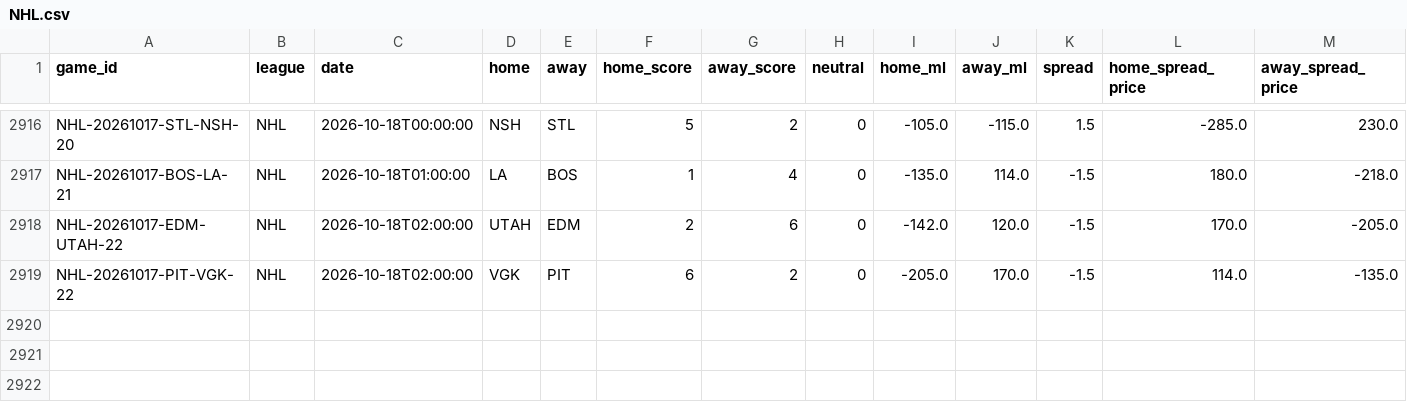
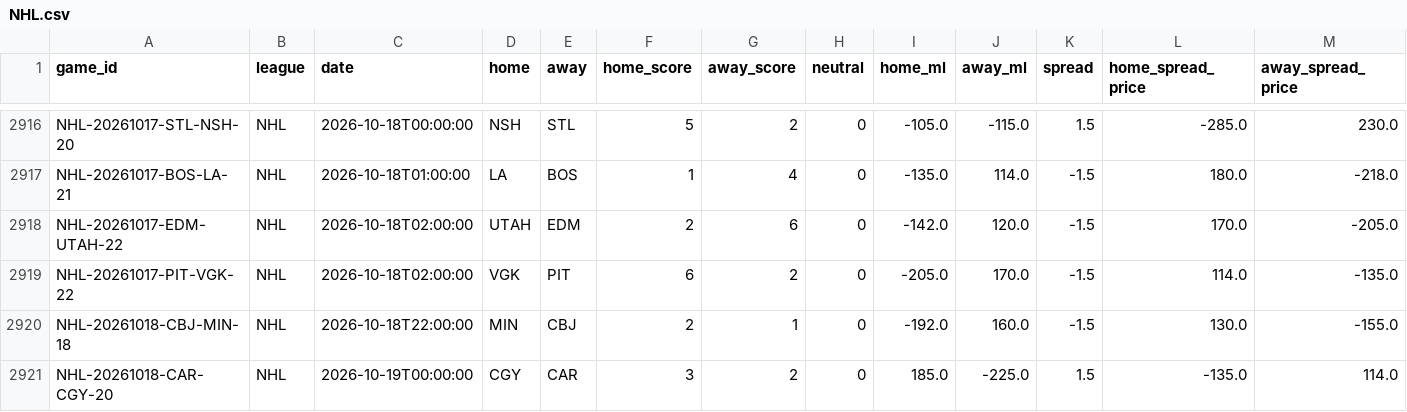
Before and after one commit to ElRico64/AlgoTradingBot, a CSV file: data/history/NHL.csv, drawn as a sheet; only a part is shown, gaps mark what is left out; rows hold the shown columns only; the diff names each change by its address in the sheet, - before the commit and + after, or states it on an @@ line.

```diff
--- a/data/history/NHL.csv
+++ b/data/history/NHL.csv
+row 2920: NHL-20261018-CBJ-MIN-18 | NHL | 2026-10-18T22:00:00 | MIN | CBJ | 2 | 1 | 0 | -192.0 | 160.0 | -1.5 | 130.0 | -155.0
+row 2921: NHL-20261018-CAR-CGY-20 | NHL | 2026-10-19T00:00:00 | CGY | CAR | 3 | 2 | 0 | 185.0 | -225.0 | 1.5 | -135.0 | 114.0
```
Also changed, not shown: data/history/MLB.csv, data/history/NFL.csv, 4 other files.
